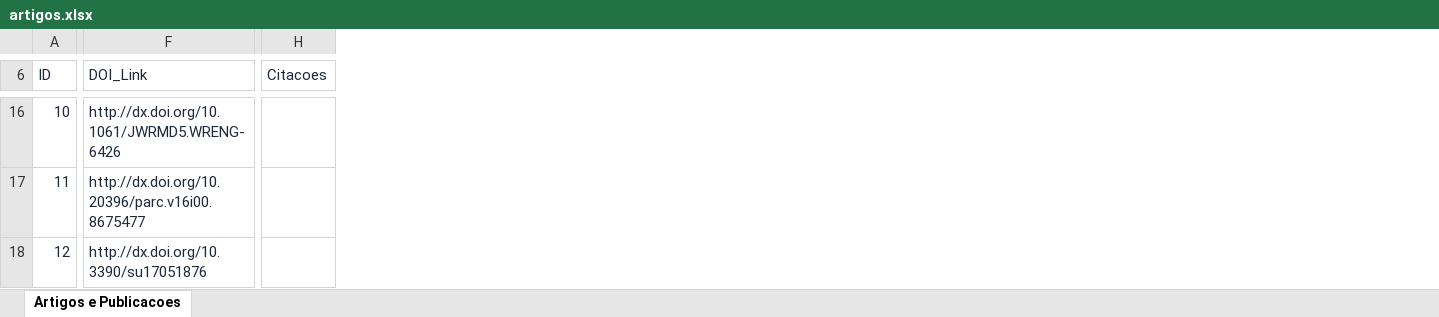
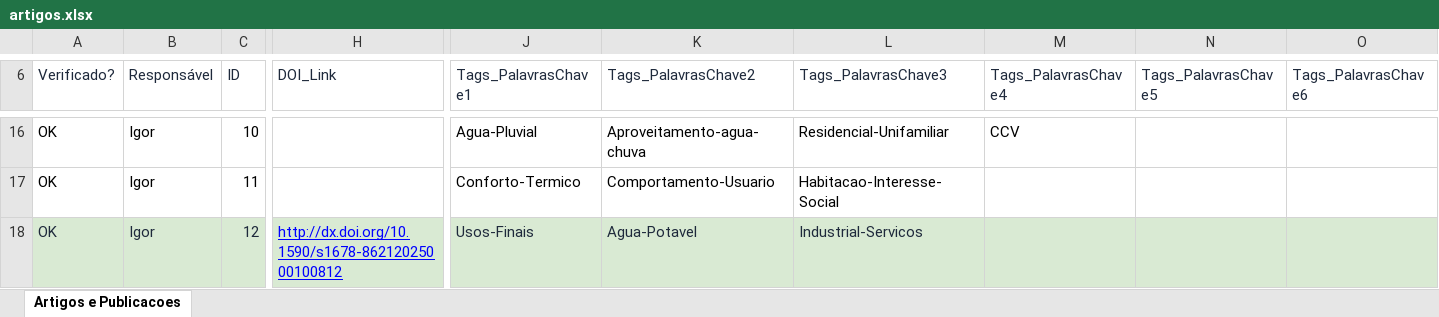
Before and after one commit to igorcmvaz/ascenc-website, an Excel workbook: dados_site/artigos.xlsx, sheet Artigos e Publicacoes, drawn as a sheet; only a part is shown, gaps mark what is left out; values as stored, in another font and other column widths than the file's, no borders; removed rows and columns are numbered as before the commit, all else as after; the diff covers the shown part only; the diff names each change by its address in the sheet, - before the commit and + after, or states it on an @@ line.

```diff
--- a/dados_site/artigos.xlsx (sheet Artigos e Publicacoes)
+++ b/dados_site/artigos.xlsx (sheet Artigos e Publicacoes)
+column A (Verificado?), rows 16-18: all OK
+column B (Responsável), rows 16-18: all Igor
-column H (Citacoes), empty
+column J (Tags_PalavrasChave1), rows 16-18: Agua-Pluvial | Conforto-Termico | Usos-Finais
+column K (Tags_PalavrasChave2), rows 16-18: Aproveitamento-agua-chuva | Comportamento-Usuario | Agua-Potavel
+column L (Tags_PalavrasChave3), rows 16-18: Residencial-Unifamiliar | Habitacao-Interesse-Social | Industrial-Servicos
+column M (Tags_PalavrasChave4), row 16: CCV
+column N (Tags_PalavrasChave5), empty
+column O (Tags_PalavrasChave6), empty
-C16:C17 text colour: #1E293B
+C16:C17 text colour: black
-H16 (DOI_Link): http://dx.doi.org/10.1061/JWRMD5.WRENG-6426
+H16 (DOI_Link): (empty)
-H17 (DOI_Link): http://dx.doi.org/10.20396/parc.v16i00.8675477
+H17 (DOI_Link): (empty)
-C18:H18 fill: none
+C18:H18 fill: #D9EAD3
-H18 (DOI_Link): http://dx.doi.org/10.3390/su17051876
+H18 (DOI_Link): http://dx.doi.org/10.1590/s1678-86212025000100812
@@ H18 underline: off → on, text colour: #1E293B → #0000FF @@
```
Also changed, not shown: 3 added rows, 5 added columns, 1126 edited cells and cell formats elsewhere in this sheet, dados_site/colaboradores.xlsx, dados_site/membros.xlsx, 13 other files.
